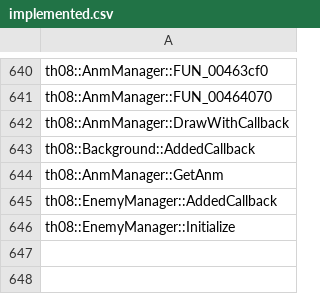
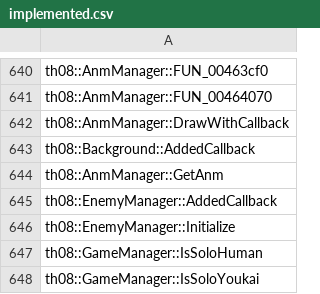
Before and after one commit to N0zoM1z0/th08, a CSV file: config/implemented.csv, drawn as a sheet; only a part is shown, gaps mark what is left out.

```diff
--- a/config/implemented.csv
+++ b/config/implemented.csv
@@ -646 +646,3 @@ th08::EnemyManager::AddedCallback
 th08::EnemyManager::Initialize
+th08::GameManager::IsSoloHuman
+th08::GameManager::IsSoloYoukai
```
Also changed, not shown: config/matches.csv, 5 other files.
